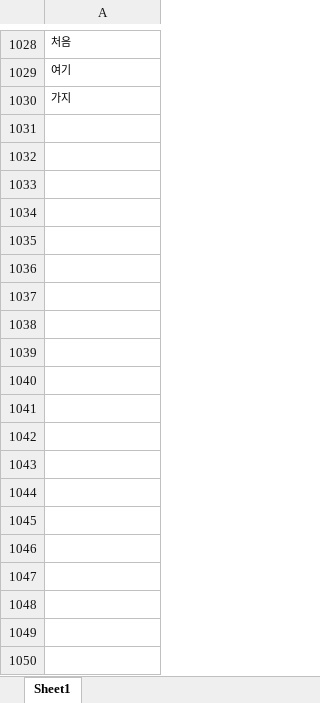
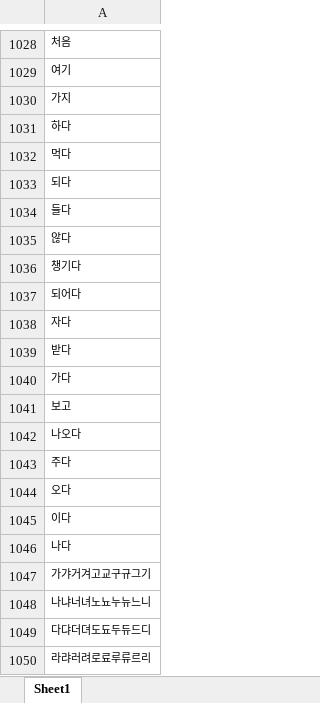
Before and after one commit to SSSanga/project_nutrients, an Excel workbook: gatheringdatas/datasets/stopword_list.xlsx, sheet Sheet1, drawn as a sheet; only a part is shown, gaps mark what is left out; values as stored, in another font and other column widths than the file's, no borders; charts and pictures not drawn; the diff covers the shown part only; the diff names each change by its address in the sheet, - before the commit and + after, or states it on an @@ line.

```diff
--- a/gatheringdatas/datasets/stopword_list.xlsx (sheet Sheet1)
+++ b/gatheringdatas/datasets/stopword_list.xlsx (sheet Sheet1)
+row 1031: 하다
+row 1032: 먹다
+row 1033: 되다
+row 1034: 들다
+row 1035: 않다
+row 1036: 챙기다
+row 1037: 되어다
+row 1038: 자다
+row 1039: 받다
+row 1040: 가다
+row 1041: 보고
+row 1042: 나오다
+row 1043: 주다
+row 1044: 오다
+row 1045: 이다
+row 1046: 나다
+row 1047: 가갸거겨고교구규그기
+row 1048: 나냐너녀노뇨누뉴느니
+row 1049: 다댜더뎌도됴두듀드디
+row 1050: 라랴러려로료루류르리
```
Also changed, not shown: 105 added rows elsewhere in this sheet, charts or pictures, 10 other files.
